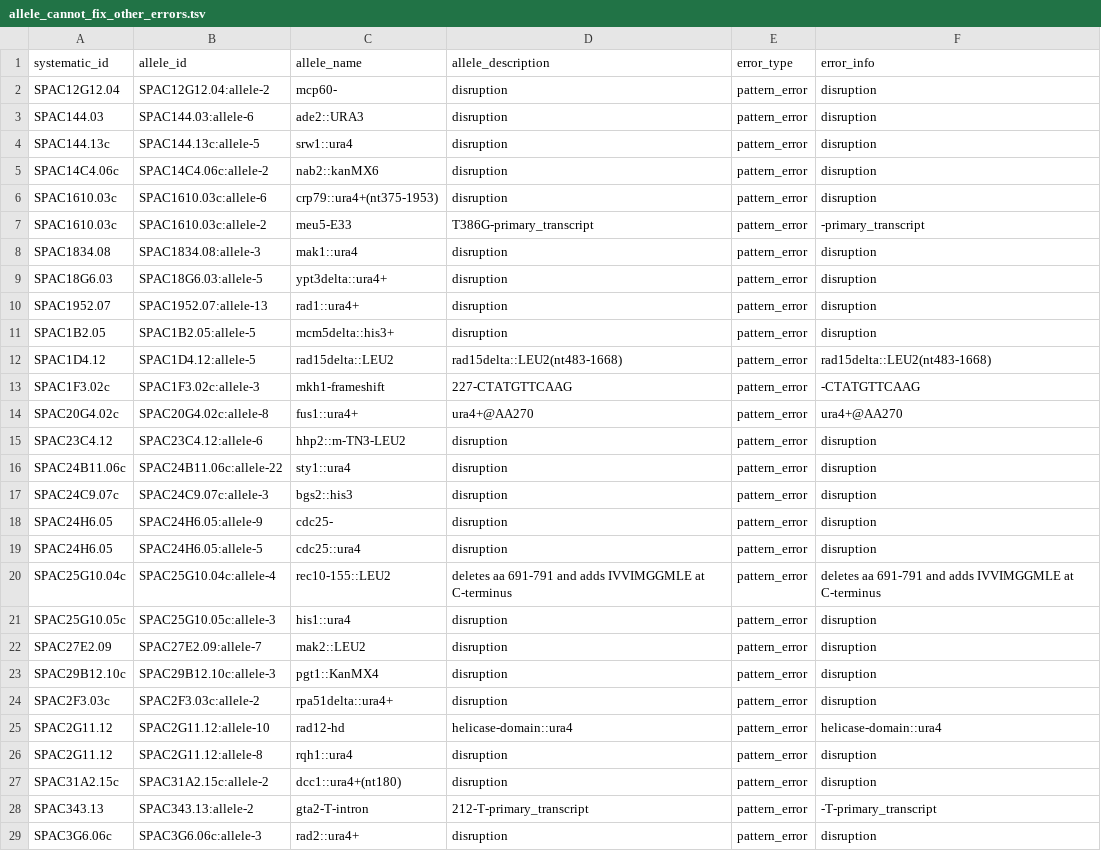
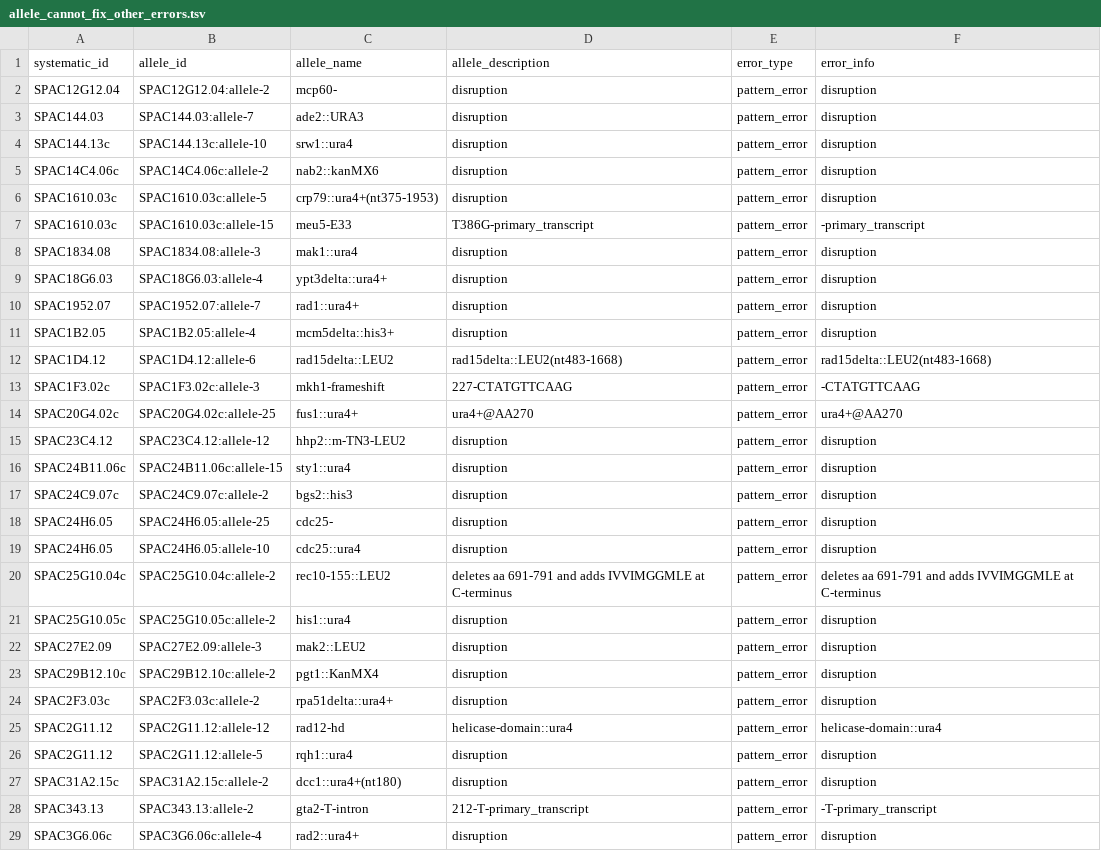
Before and after one commit to pombase/allele_qc, a TSV file: results/allele_cannot_fix_other_errors.tsv, drawn as a sheet; only a part is shown; the diff covers the shown part only.

```diff
--- a/results/allele_cannot_fix_other_errors.tsv
+++ b/results/allele_cannot_fix_other_errors.tsv
@@ -2,28 +2,28 @@ systematic_id	allele_id	allele_name	allele_description	error_type	error_info
 SPAC12G12.04	SPAC12G12.04:allele-2	mcp60-	disruption	pattern_error	disruption
-SPAC144.03	SPAC144.03:allele-6	ade2::URA3	disruption	pattern_error	disruption
-SPAC144.13c	SPAC144.13c:allele-5	srw1::ura4	disruption	pattern_error	disruption
+SPAC144.03	SPAC144.03:allele-7	ade2::URA3	disruption	pattern_error	disruption
+SPAC144.13c	SPAC144.13c:allele-10	srw1::ura4	disruption	pattern_error	disruption
 SPAC14C4.06c	SPAC14C4.06c:allele-2	nab2::kanMX6	disruption	pattern_error	disruption
-SPAC1610.03c	SPAC1610.03c:allele-6	crp79::ura4+(nt375-1953)	disruption	pattern_error	disruption
-SPAC1610.03c	SPAC1610.03c:allele-2	meu5-E33	T386G-primary_transcript	pattern_error	-primary_transcript
+SPAC1610.03c	SPAC1610.03c:allele-5	crp79::ura4+(nt375-1953)	disruption	pattern_error	disruption
+SPAC1610.03c	SPAC1610.03c:allele-15	meu5-E33	T386G-primary_transcript	pattern_error	-primary_transcript
 SPAC1834.08	SPAC1834.08:allele-3	mak1::ura4	disruption	pattern_error	disruption
-SPAC18G6.03	SPAC18G6.03:allele-5	ypt3delta::ura4+	disruption	pattern_error	disruption
-SPAC1952.07	SPAC1952.07:allele-13	rad1::ura4+	disruption	pattern_error	disruption
-SPAC1B2.05	SPAC1B2.05:allele-5	mcm5delta::his3+	disruption	pattern_error	disruption
-SPAC1D4.12	SPAC1D4.12:allele-5	rad15delta::LEU2	rad15delta::LEU2(nt483-1668)	pattern_error	rad15delta::LEU2(nt483-1668)
+SPAC18G6.03	SPAC18G6.03:allele-4	ypt3delta::ura4+	disruption	pattern_error	disruption
+SPAC1952.07	SPAC1952.07:allele-7	rad1::ura4+	disruption	pattern_error	disruption
+SPAC1B2.05	SPAC1B2.05:allele-4	mcm5delta::his3+	disruption	pattern_error	disruption
+SPAC1D4.12	SPAC1D4.12:allele-6	rad15delta::LEU2	rad15delta::LEU2(nt483-1668)	pattern_error	rad15delta::LEU2(nt483-1668)
 SPAC1F3.02c	SPAC1F3.02c:allele-3	mkh1-frameshift	227-CTATGTTCAAG	pattern_error	-CTATGTTCAAG
-SPAC20G4.02c	SPAC20G4.02c:allele-8	fus1::ura4+	ura4+@AA270	pattern_error	ura4+@AA270
-SPAC23C4.12	SPAC23C4.12:allele-6	hhp2::m-TN3-LEU2	disruption	pattern_error	disruption
-SPAC24B11.06c	SPAC24B11.06c:allele-22	sty1::ura4	disruption	pattern_error	disruption
-SPAC24C9.07c	SPAC24C9.07c:allele-3	bgs2::his3	disruption	pattern_error	disruption
-SPAC24H6.05	SPAC24H6.05:allele-9	cdc25-	disruption	pattern_error	disruption
-SPAC24H6.05	SPAC24H6.05:allele-5	cdc25::ura4	disruption	pattern_error	disruption
-SPAC25G10.04c	SPAC25G10.04c:allele-4	rec10-155::LEU2	deletes aa 691-791 and adds IVVIMGGMLE at C-terminus	pattern_error	deletes aa 691-791 and adds IVVIMGGMLE at C-terminus
-SPAC25G10.05c	SPAC25G10.05c:allele-3	his1::ura4	disruption	pattern_error	disruption
-SPAC27E2.09	SPAC27E2.09:allele-7	mak2::LEU2	disruption	pattern_error	disruption
-SPAC29B12.10c	SPAC29B12.10c:allele-3	pgt1::KanMX4	disruption	pattern_error	disruption
+SPAC20G4.02c	SPAC20G4.02c:allele-25	fus1::ura4+	ura4+@AA270	pattern_error	ura4+@AA270
+SPAC23C4.12	SPAC23C4.12:allele-12	hhp2::m-TN3-LEU2	disruption	pattern_error	disruption
+SPAC24B11.06c	SPAC24B11.06c:allele-15	sty1::ura4	disruption	pattern_error	disruption
+SPAC24C9.07c	SPAC24C9.07c:allele-2	bgs2::his3	disruption	pattern_error	disruption
+SPAC24H6.05	SPAC24H6.05:allele-25	cdc25-	disruption	pattern_error	disruption
+SPAC24H6.05	SPAC24H6.05:allele-10	cdc25::ura4	disruption	pattern_error	disruption
+SPAC25G10.04c	SPAC25G10.04c:allele-2	rec10-155::LEU2	deletes aa 691-791 and adds IVVIMGGMLE at C-terminus	pattern_error	deletes aa 691-791 and adds IVVIMGGMLE at C-terminus
+SPAC25G10.05c	SPAC25G10.05c:allele-2	his1::ura4	disruption	pattern_error	disruption
+SPAC27E2.09	SPAC27E2.09:allele-3	mak2::LEU2	disruption	pattern_error	disruption
+SPAC29B12.10c	SPAC29B12.10c:allele-2	pgt1::KanMX4	disruption	pattern_error	disruption
 SPAC2F3.03c	SPAC2F3.03c:allele-2	rpa51delta::ura4+	disruption	pattern_error	disruption
-SPAC2G11.12	SPAC2G11.12:allele-10	rad12-hd	helicase-domain::ura4	pattern_error	helicase-domain::ura4
-SPAC2G11.12	SPAC2G11.12:allele-8	rqh1::ura4	disruption	pattern_error	disruption
+SPAC2G11.12	SPAC2G11.12:allele-12	rad12-hd	helicase-domain::ura4	pattern_error	helicase-domain::ura4
+SPAC2G11.12	SPAC2G11.12:allele-5	rqh1::ura4	disruption	pattern_error	disruption
 SPAC31A2.15c	SPAC31A2.15c:allele-2	dcc1::ura4+(nt180)	disruption	pattern_error	disruption
 SPAC343.13	SPAC343.13:allele-2	gta2-T-intron	212-T-primary_transcript	pattern_error	-T-primary_transcript
-SPAC3G6.06c	SPAC3G6.06c:allele-3	rad2::ura4+	disruption	pattern_error	disruption
+SPAC3G6.06c	SPAC3G6.06c:allele-4	rad2::ura4+	disruption	pattern_error	disruption
```
Also changed, not shown: 1 added row and 65 edited cells elsewhere in this file, results/allele_auto_fix.tsv, results/protein_modification_cannot_fix_other_errors.tsv, 7 other files.
